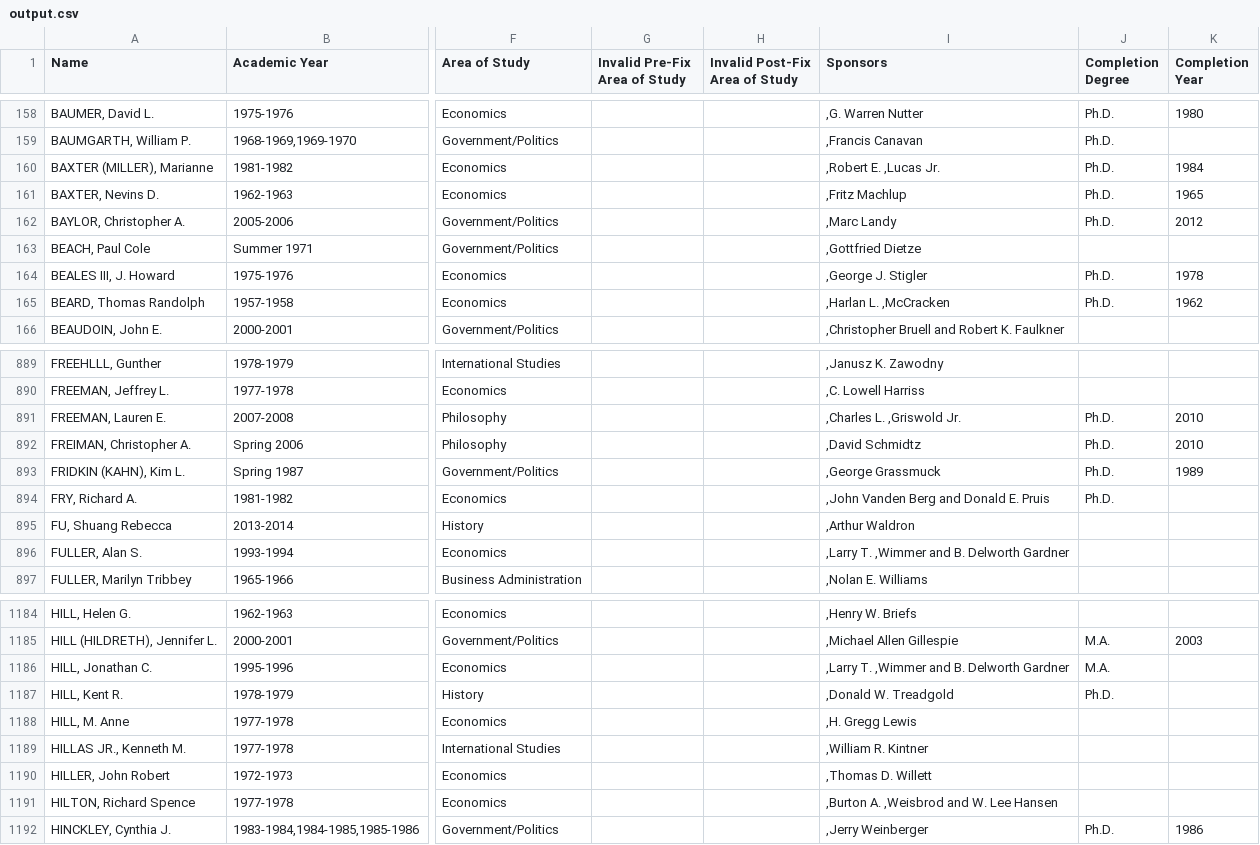
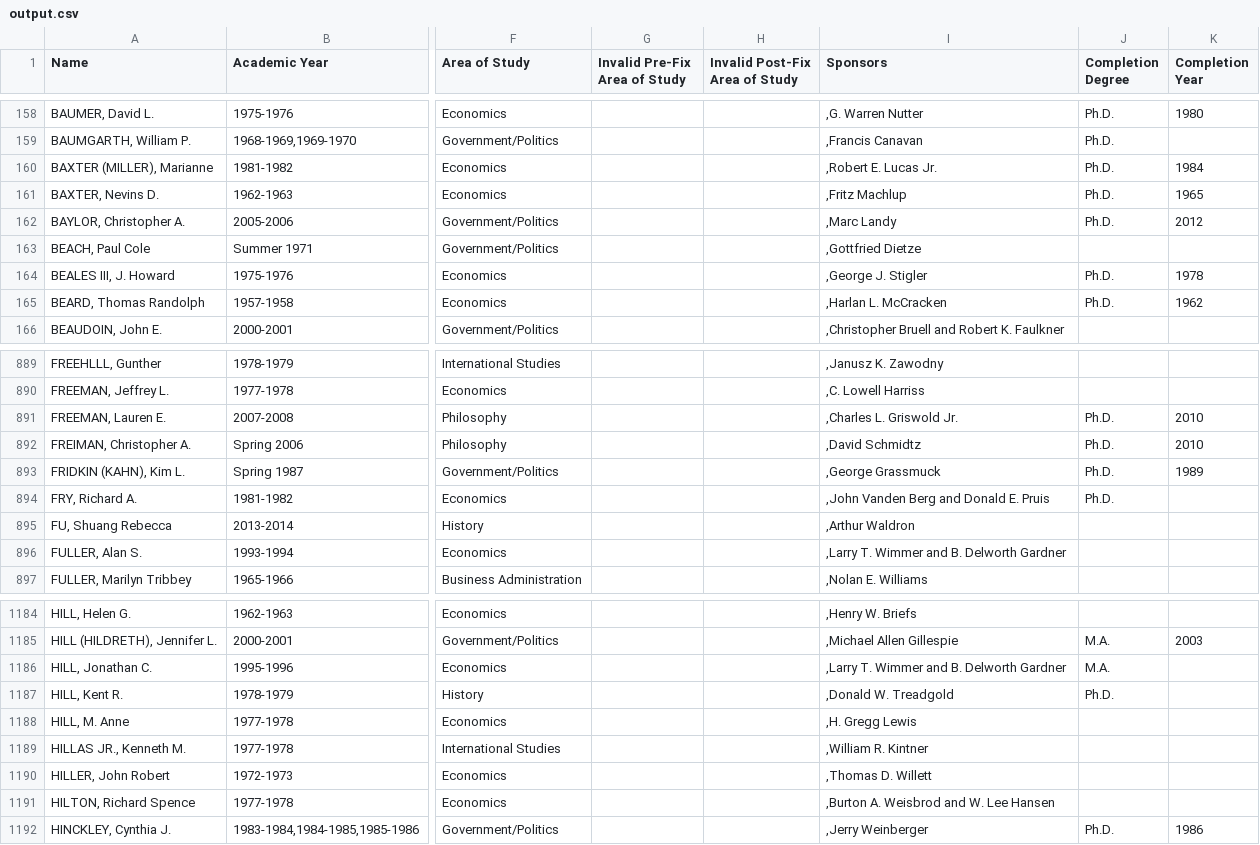
Before and after one commit to Vandivier/data-science-practice, a CSV file: js/earhart-fellows/output.csv, drawn as a sheet; only a part is shown, gaps mark what is left out; the diff covers the shown part only; the diff names each change by its address in the sheet, - before the commit and + after, or states it on an @@ line.

```diff
--- a/js/earhart-fellows/output.csv
+++ b/js/earhart-fellows/output.csv
-I160 (Sponsors): ,Robert E. ,Lucas Jr.
+I160 (Sponsors): ,Robert E. Lucas Jr.
-I165 (Sponsors): ,Harlan L. ,McCracken
+I165 (Sponsors): ,Harlan L. McCracken
-I891 (Sponsors): ,Charles L. ,Griswold Jr.
+I891 (Sponsors): ,Charles L. Griswold Jr.
-I896 (Sponsors): ,Larry T. ,Wimmer and B. Delworth Gardner
+I896 (Sponsors): ,Larry T. Wimmer and B. Delworth Gardner
-I1186 (Sponsors): ,Larry T. ,Wimmer and B. Delworth Gardner
+I1186 (Sponsors): ,Larry T. Wimmer and B. Delworth Gardner
-I1191 (Sponsors): ,Burton A. ,Weisbrod and W. Lee Hansen
+I1191 (Sponsors): ,Burton A. Weisbrod and W. Lee Hansen
```
Also changed, not shown: 72 edited cells elsewhere in this file, 2 other files.
